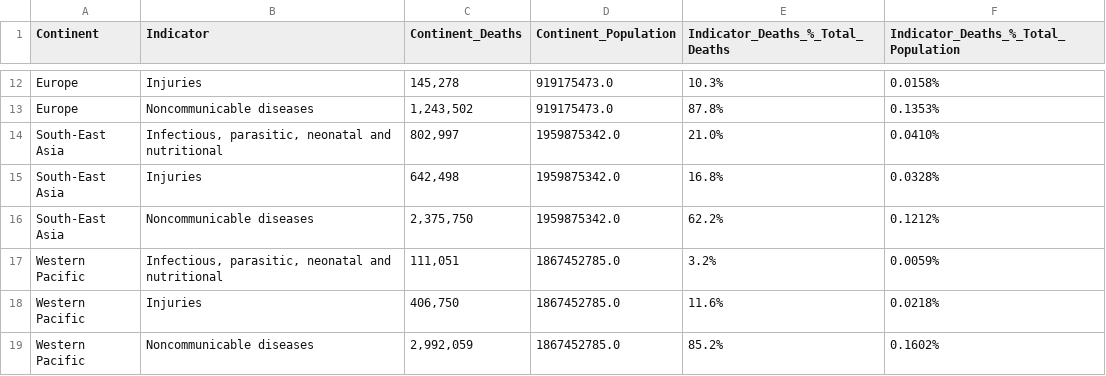
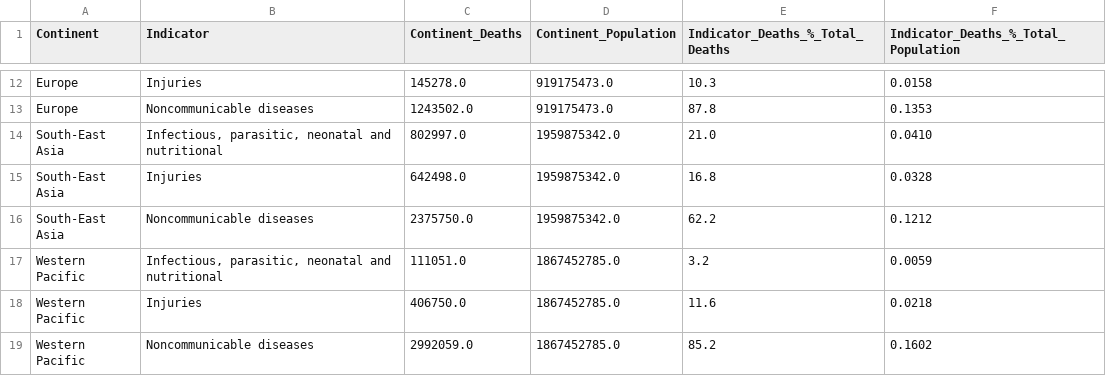
Before and after one commit to Samihooda28/Project_3, a CSV file: project_files/dae_Continent_Data_clean.csv, drawn as a sheet; only a part is shown, gaps mark what is left out; the diff covers the shown part only; the diff names each change by its address in the sheet, - before the commit and + after, or states it on an @@ line.

```diff
--- a/project_files/dae_Continent_Data_clean.csv
+++ b/project_files/dae_Continent_Data_clean.csv
-C12 (Continent_Deaths): 145,278
+C12 (Continent_Deaths): 145278.0
-E12 (Indicator_Deaths_%_Total_Deaths): 10.3%
+E12 (Indicator_Deaths_%_Total_Deaths): 10.3
-F12: 0.0158%
+F12: 0.0158
-C13 (Continent_Deaths): 1,243,502
+C13 (Continent_Deaths): 1243502.0
-E13 (Indicator_Deaths_%_Total_Deaths): 87.8%
+E13 (Indicator_Deaths_%_Total_Deaths): 87.8
-F13: 0.1353%
+F13: 0.1353
-C14 (Continent_Deaths): 802,997
+C14 (Continent_Deaths): 802997.0
-E14 (Indicator_Deaths_%_Total_Deaths): 21.0%
+E14 (Indicator_Deaths_%_Total_Deaths): 21.0
-F14: 0.0410%
+F14: 0.0410
-C15 (Continent_Deaths): 642,498
+C15 (Continent_Deaths): 642498.0
-E15 (Indicator_Deaths_%_Total_Deaths): 16.8%
+E15 (Indicator_Deaths_%_Total_Deaths): 16.8
-F15: 0.0328%
+F15: 0.0328
-C16 (Continent_Deaths): 2,375,750
+C16 (Continent_Deaths): 2375750.0
-E16 (Indicator_Deaths_%_Total_Deaths): 62.2%
+E16 (Indicator_Deaths_%_Total_Deaths): 62.2
-F16: 0.1212%
+F16: 0.1212
-C17 (Continent_Deaths): 111,051
+C17 (Continent_Deaths): 111051.0
-E17 (Indicator_Deaths_%_Total_Deaths): 3.2%
+E17 (Indicator_Deaths_%_Total_Deaths): 3.2
-F17: 0.0059%
+F17: 0.0059
-C18 (Continent_Deaths): 406,750
+C18 (Continent_Deaths): 406750.0
-E18 (Indicator_Deaths_%_Total_Deaths): 11.6%
+E18 (Indicator_Deaths_%_Total_Deaths): 11.6
-F18: 0.0218%
+F18: 0.0218
-C19 (Continent_Deaths): 2,992,059
+C19 (Continent_Deaths): 2992059.0
-E19 (Indicator_Deaths_%_Total_Deaths): 85.2%
+E19 (Indicator_Deaths_%_Total_Deaths): 85.2
-F19: 0.1602%
+F19: 0.1602
```
Also changed, not shown: 30 edited cells elsewhere in this file, project_files/dae_Country_Data_clean.csv, project_files/dae_Global_Data_clean.csv, 8 other files.
